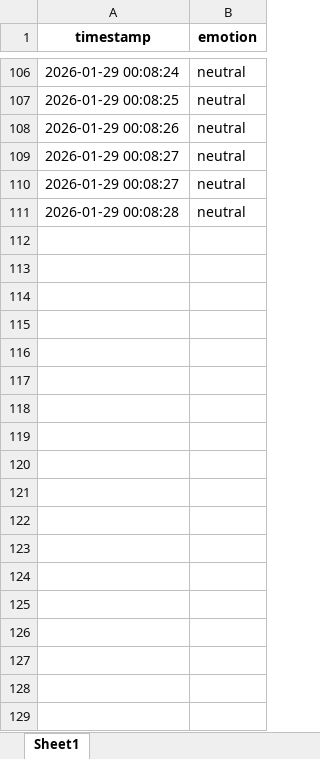
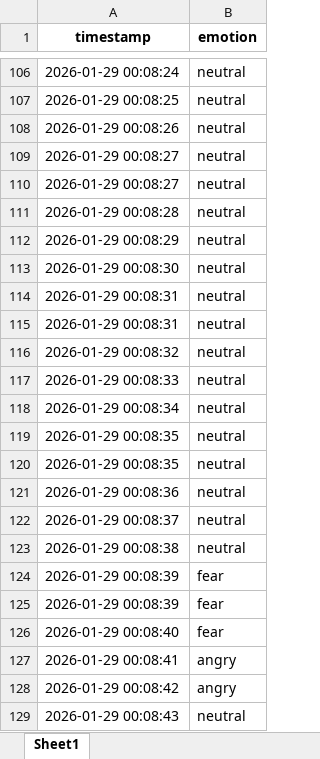
Before and after one commit to Muqtadir27/Autism-Support-System, an Excel workbook: predict/emotion_log.xlsx, sheet Sheet1, drawn as a sheet; only a part is shown, gaps mark what is left out; values as stored, in another font and other column widths than the file's, no borders; the diff names each change by its address in the sheet, - before the commit and + after, or states it on an @@ line.

Commit message:
Try28

```diff
--- a/predict/emotion_log.xlsx (sheet Sheet1)
+++ b/predict/emotion_log.xlsx (sheet Sheet1)
+row 112: 2026-01-29 00:08:29 | neutral
+row 113: 2026-01-29 00:08:30 | neutral
+row 114: 2026-01-29 00:08:31 | neutral
+row 115: 2026-01-29 00:08:31 | neutral
+row 116: 2026-01-29 00:08:32 | neutral
+row 117: 2026-01-29 00:08:33 | neutral
+row 118: 2026-01-29 00:08:34 | neutral
+row 119: 2026-01-29 00:08:35 | neutral
+row 120: 2026-01-29 00:08:35 | neutral
+row 121: 2026-01-29 00:08:36 | neutral
+row 122: 2026-01-29 00:08:37 | neutral
+row 123: 2026-01-29 00:08:38 | neutral
+row 124: 2026-01-29 00:08:39 | fear
+row 125: 2026-01-29 00:08:39 | fear
+row 126: 2026-01-29 00:08:40 | fear
+row 127: 2026-01-29 00:08:41 | angry
+row 128: 2026-01-29 00:08:42 | angry
+row 129: 2026-01-29 00:08:43 | neutral
```
